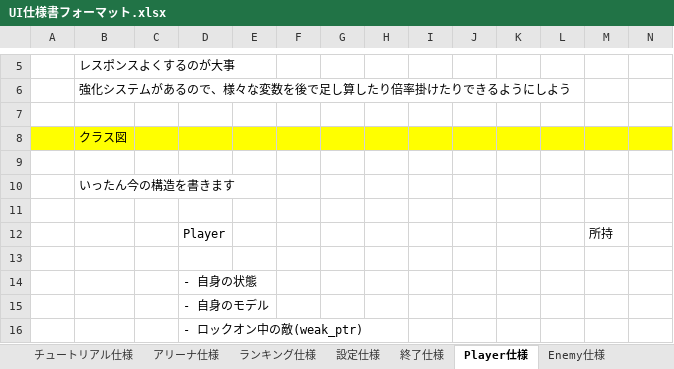
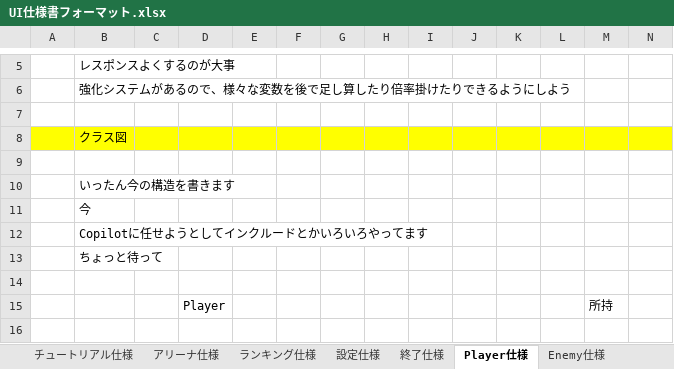
Before and after one commit to YukiCreative/2025Summer, an Excel workbook: UI仕様書フォーマット.xlsx, sheet Player仕様, drawn as a sheet; only a part is shown, gaps mark what is left out; the shorter side is filled out with more unchanged rows; values as stored, in another font and other column widths than the file's, no borders; charts and pictures not drawn; rows hold the shown columns only; the diff names each change by its address in the sheet, - before the commit and + after, or states it on an @@ line.

```diff
--- a/UI仕様書フォーマット.xlsx (sheet Player仕様)
+++ b/UI仕様書フォーマット.xlsx (sheet Player仕様)
+row 11:  | 今
+row 12:  | Copilotに任せようとしてインクルードとかいろいろやってます
+row 13:  | ちょっと待って
```
Also changed, not shown: sheet 設定仕様, sheet アリーナ仕様, charts or pictures.
